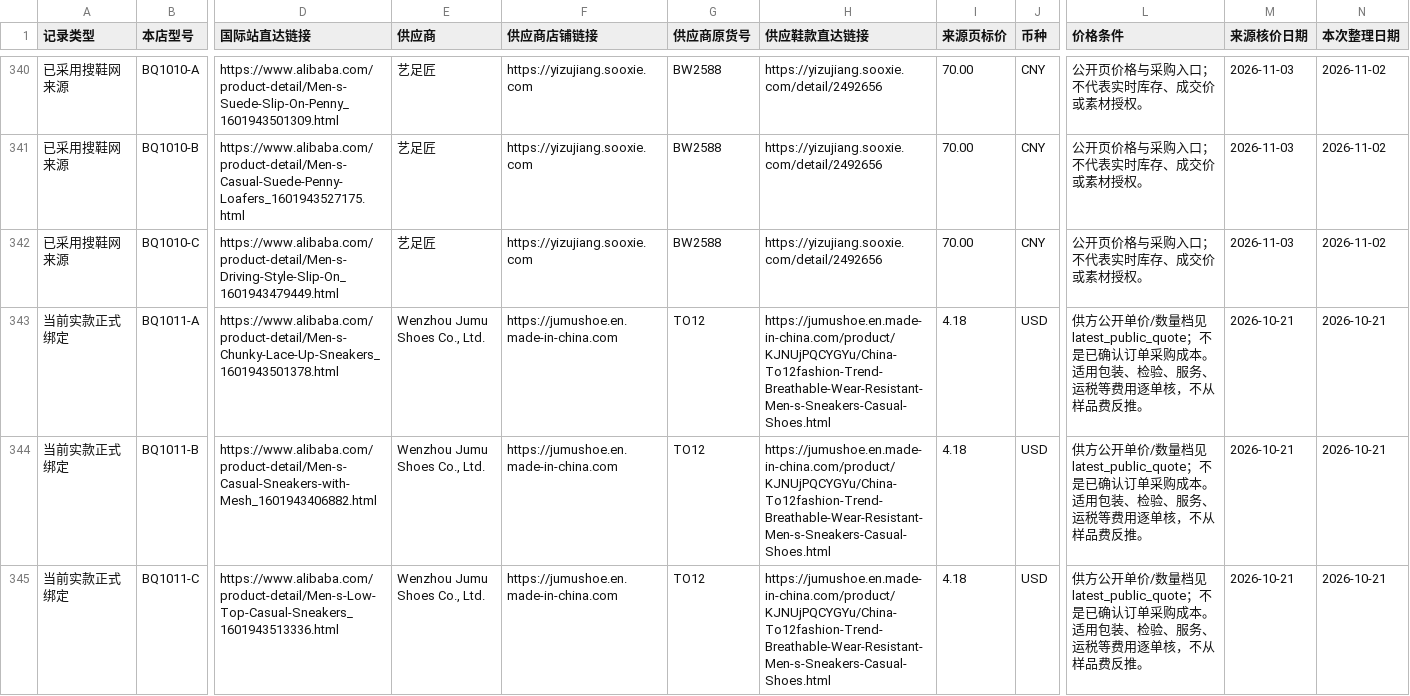
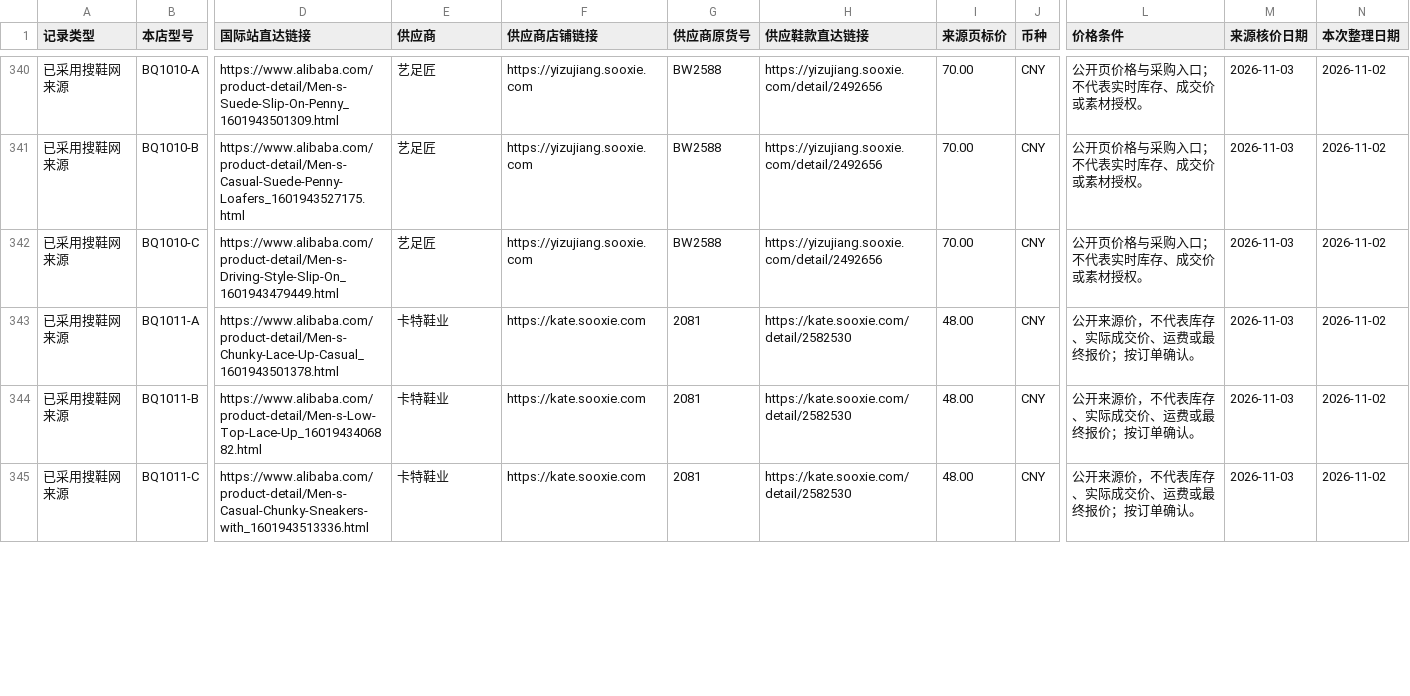
Before and after one commit to 421345308/beiqiang-cross-border-operations, a CSV file: 02_Alibaba运营/05_扩品工程/供应商产品总表/供应商产品总表.csv, drawn as a sheet; only a part is shown, gaps mark what is left out; the diff covers the shown part only; the diff names each change by its address in the sheet, - before the commit and + after, or states it on an @@ line.

```diff
--- a/02_Alibaba运营/05_扩品工程/供应商产品总表/供应商产品总表.csv
+++ b/02_Alibaba运营/05_扩品工程/供应商产品总表/供应商产品总表.csv
-A343:A345 (记录类型): 当前实款正式绑定
+A343:A345 (记录类型): 已采用搜鞋网来源
-D343 (国际站直达链接): https://www.alibaba.com/product-detail/Men-s-Chunky-Lace-Up-Sneakers_1601943501378.html
+D343 (国际站直达链接): https://www.alibaba.com/product-detail/Men-s-Chunky-Lace-Up-Casual_1601943501378.html
-E343:E345 (供应商): Wenzhou Jumu Shoes Co., Ltd.
+E343:E345 (供应商): 卡特鞋业
-F343:F345 (供应商店铺链接): https://jumushoe.en.made-in-china.com
+F343:F345 (供应商店铺链接): https://kate.sooxie.com
-G343:G345 (供应商原货号): TO12
+G343:G345 (供应商原货号): 2081
-H343:H345 (供应鞋款直达链接): https://jumushoe.en.made-in-china.com/product/KJNUjPQCYGYu/China-To12fashion-Trend-Breathable-Wear-Resistant-Men-s-Sneakers-Casual-Shoes.html
+H343:H345 (供应鞋款直达链接): https://kate.sooxie.com/detail/2582530
-I343:I345 (来源页标价): 4.18
+I343:I345 (来源页标价): 48.00
-J343:J345 (币种): USD
+J343:J345 (币种): CNY
-L343:L345 (价格条件): 供方公开单价/数量档见latest_public_quote；不是已确认订单采购成本。适用包装、检验、服务、运税等费用逐单核，不从样品费反推。
+L343:L345 (价格条件): 公开来源价，不代表库存、实际成交价、运费或最终报价；按订单确认。
-M343:M345 (来源核价日期): 2026-10-21
+M343:M345 (来源核价日期): 2026-11-03
-N343:N345 (本次整理日期): 2026-10-21
+N343:N345 (本次整理日期): 2026-11-02
-D344 (国际站直达链接): https://www.alibaba.com/product-detail/Men-s-Casual-Sneakers-with-Mesh_1601943406882.html
+D344 (国际站直达链接): https://www.alibaba.com/product-detail/Men-s-Low-Top-Lace-Up_1601943406882.html
-D345 (国际站直达链接): https://www.alibaba.com/product-detail/Men-s-Low-Top-Casual-Sneakers_1601943513336.html
+D345 (国际站直达链接): https://www.alibaba.com/product-detail/Men-s-Casual-Chunky-Sneakers-with_1601943513336.html
```
Also changed, not shown: 101 edited cells elsewhere in this file, 18 other files.
